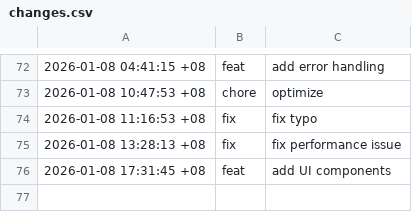
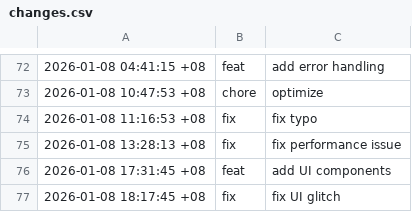
Before and after one commit to tichondriuss/sandbox, a CSV file: data/changes.csv, drawn as a sheet; only a part is shown, gaps mark what is left out.

Commit message:
fix: fix UI glitch

```diff
--- a/data/changes.csv
+++ b/data/changes.csv
@@ -76 +76,2 @@
 2026-01-08 17:31:45 +08,feat,add UI components
+2026-01-08 18:17:45 +08,fix,fix UI glitch
```
